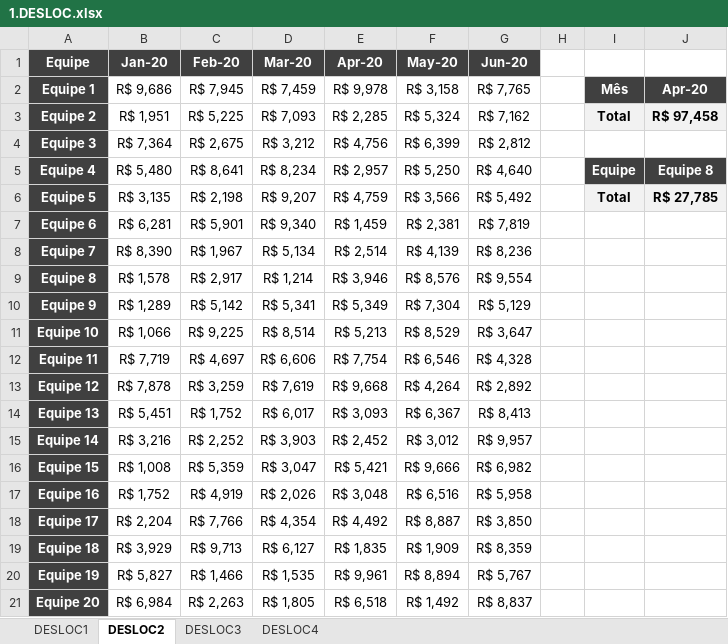
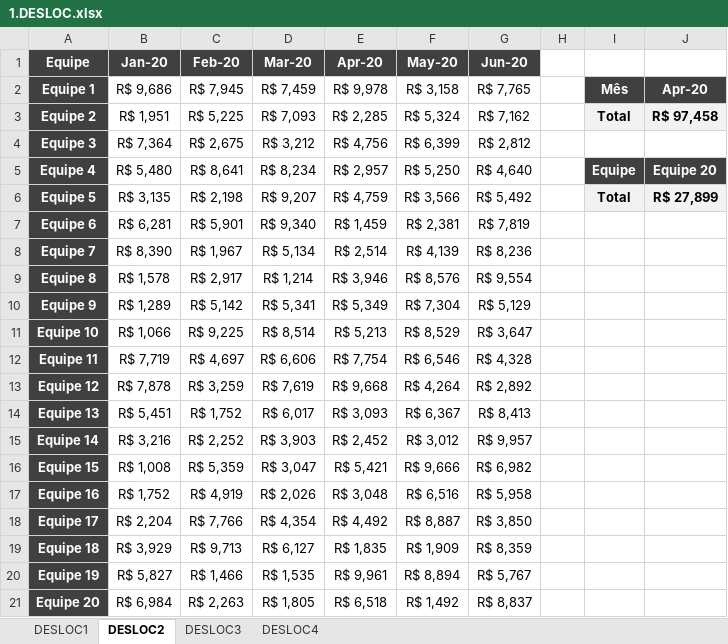
Before and after one commit to Filipeck/hashTagTreinamento, an Excel workbook: 2.Excel/hands-on/6.Funcoes_Mercado/11.DESLOC/1.DESLOC.xlsx, sheet DESLOC2, drawn as a sheet; values as stored, in another font and other column widths than the file's, no borders; the diff names each change by its address in the sheet, - before the commit and + after, or states it on an @@ line.

Commit message:
desloc retornar coluna

```diff
--- a/2.Excel/hands-on/6.Funcoes_Mercado/11.DESLOC/1.DESLOC.xlsx (sheet DESLOC2)
+++ b/2.Excel/hands-on/6.Funcoes_Mercado/11.DESLOC/1.DESLOC.xlsx (sheet DESLOC2)
-J5: Equipe 8
+J5: Equipe 20
-J6: R$ 27,785
+J6: R$ 27,899
```
Also changed, not shown: sheet DESLOC3, formulas that keep their value.
